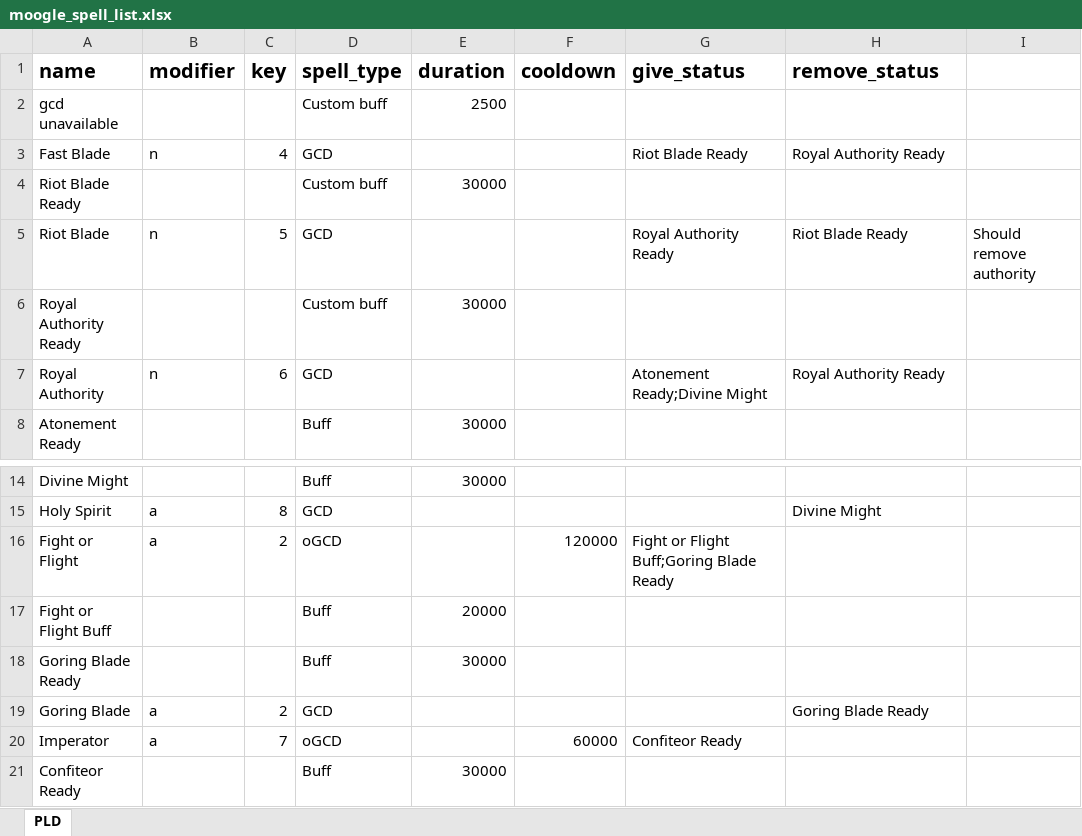
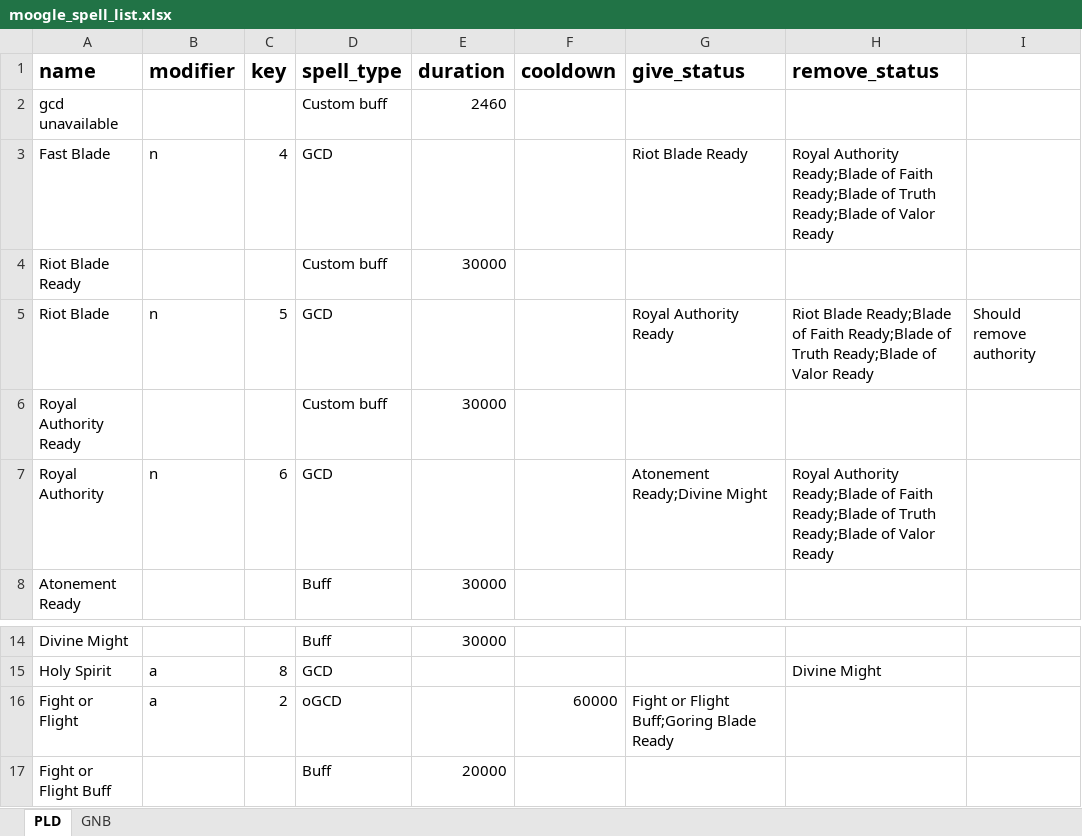
Before and after one commit to powy/lavender-moogle, an Excel workbook: lavender_moogle/moogle_spell_list.xlsx, sheet PLD, drawn as a sheet; only a part is shown, gaps mark what is left out; the shorter side is filled out with more unchanged rows; values as stored, in another font and other column widths than the file's, no borders; the diff names each change by its address in the sheet, - before the commit and + after, or states it on an @@ line.

```diff
--- a/lavender_moogle/moogle_spell_list.xlsx (sheet PLD)
+++ b/lavender_moogle/moogle_spell_list.xlsx (sheet PLD)
+sheet tab: GNB
-E2 (duration): 2500
+E2 (duration): 2460
-H3 (remove_status): Royal Authority Ready
+H3 (remove_status): Royal Authority Ready;Blade of Faith Ready;Blade of Truth Ready;Blade of Valor Ready
-H5 (remove_status): Riot Blade Ready
+H5 (remove_status): Riot Blade Ready;Blade of Faith Ready;Blade of Truth Ready;Blade of Valor Ready
-H7 (remove_status): Royal Authority Ready
+H7 (remove_status): Royal Authority Ready;Blade of Faith Ready;Blade of Truth Ready;Blade of Valor Ready
-F16 (cooldown): 120000
+F16 (cooldown): 60000
```
Also changed, not shown: 11 other files.
